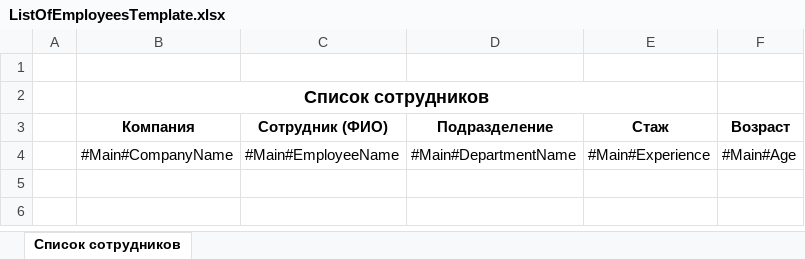
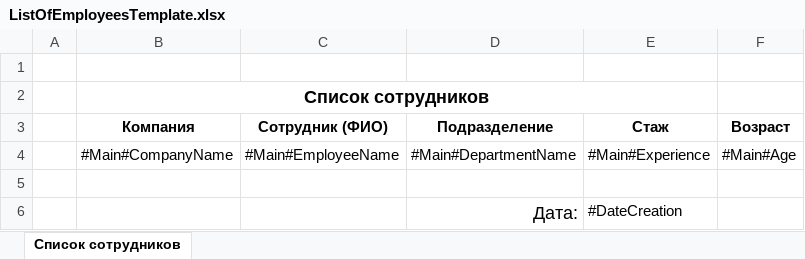
Before and after one commit to Mitaj/CompanyAccounting, an Excel workbook: CompanyAccounting.ViewModel/ReportTemplates/ListOfEmployeesTemplate.xlsx, sheet Список сотрудников, drawn as a sheet; values as stored, in another font and other column widths than the file's, no borders; the diff names each change by its address in the sheet, - before the commit and + after, or states it on an @@ line.

```diff
--- a/CompanyAccounting.ViewModel/ReportTemplates/ListOfEmployeesTemplate.xlsx (sheet Список сотрудников)
+++ b/CompanyAccounting.ViewModel/ReportTemplates/ListOfEmployeesTemplate.xlsx (sheet Список сотрудников)
+row 5: (empty)
+row 6:  |  |  | Дата: | #DateCreation
```
Also changed, not shown: 10 other files.
